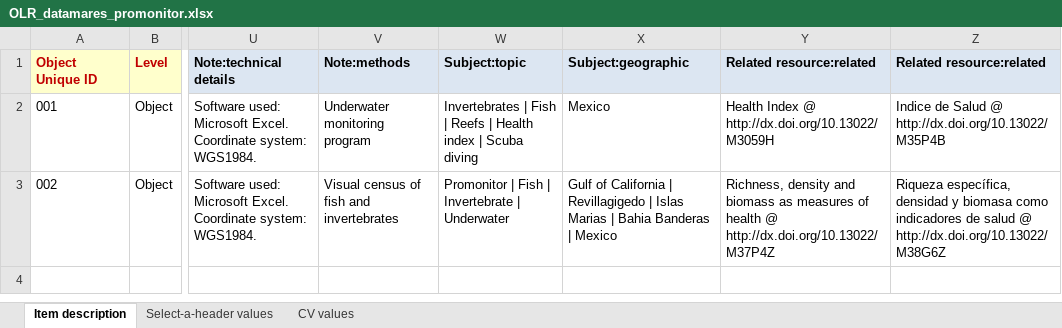
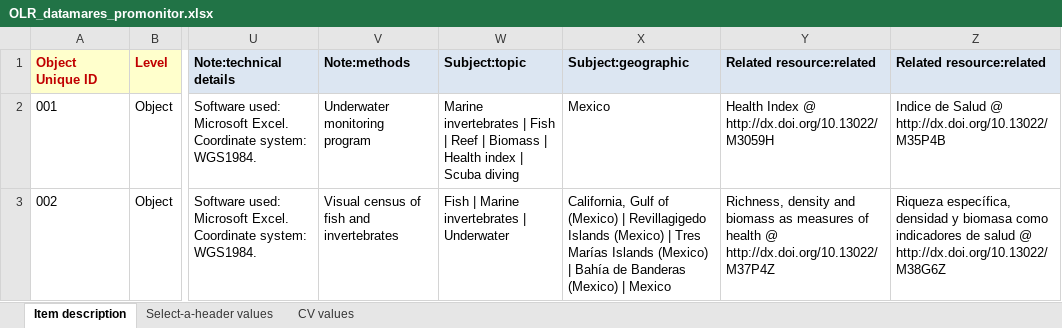
Before and after one commit to remerjohnson/historical-domm, an Excel workbook: datamares/OLR/OLR_datamares_promonitor.xlsx, sheet Item description, drawn as a sheet; only a part is shown, gaps mark what is left out; values as stored, in another font and other column widths than the file's, no borders; conditional formats not drawn; the diff names each change by its address in the sheet, - before the commit and + after, or states it on an @@ line.

```diff
--- a/datamares/OLR/OLR_datamares_promonitor.xlsx (sheet Item description)
+++ b/datamares/OLR/OLR_datamares_promonitor.xlsx (sheet Item description)
-W2: Invertebrates | Fish | Reefs | Health…
+W2: Marine invertebrates | Fish | Reef | Biomass | Health…
-W3: Promonitor | Fish | Invertebrate | Underwater
+W3: Fish | Marine invertebrates | Underwater
-X3: Gulf of California | Revillagigedo | Islas Marias | Bahia Banderas | Mexico
+X3: California, Gulf of (Mexico) | Revillagigedo Islands (Mexico) | Tres Marías Islands (Mexico) | Bahía de Banderas (Mexico) | Mexico
```
Also changed, not shown: datamares/OLR/OLR_datamares_ecosystems.xlsx, datamares/OLR/OLR_datamares_kelp.xlsx, 2 other files.
